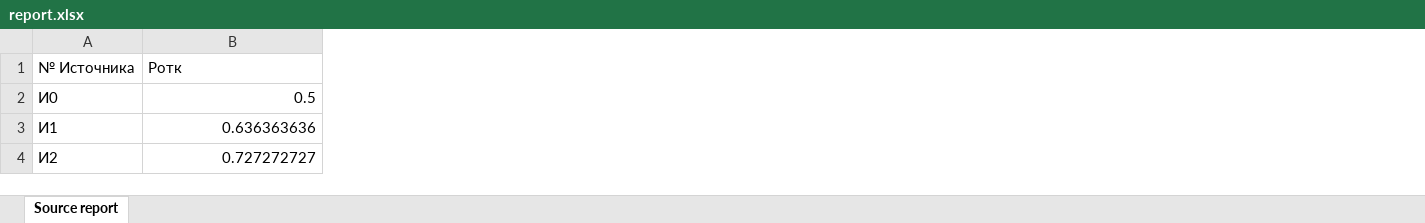
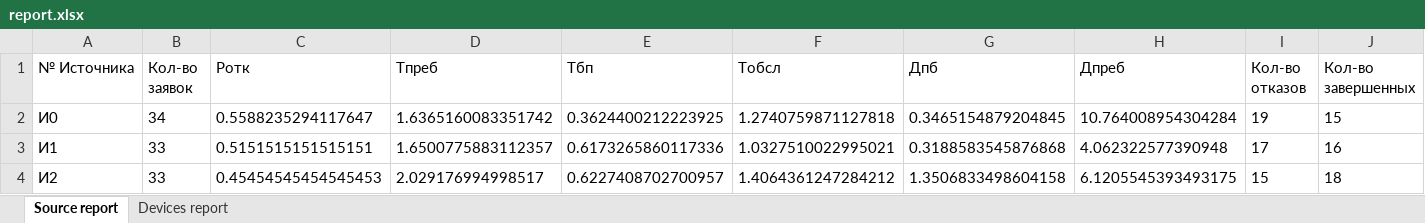
Before and after one commit to A192747/APS, an Excel workbook: src/main/resources/reports/report.xlsx, sheet Source report, drawn as a sheet; values as stored, in another font and other column widths than the file's, no borders; addresses are those after the commit; the diff names each change by its address in the sheet, - before the commit and + after, or states it on an @@ line.

Commit message:
Reports and Other added

```diff
--- a/src/main/resources/reports/report.xlsx (sheet Source report)
+++ b/src/main/resources/reports/report.xlsx (sheet Source report)
+sheet tab: Devices report
+column B (Кол-во заявок), rows 2-4: 34 | 33 | 33
+column D (Тпреб), rows 2-4: 1.6365160083351742 | 1.6500775883112357 | 2.029176994998517
+column E (Тбп), rows 2-4: 0.3624400212223925 | 0.6173265860117336 | 0.6227408702700957
+column F (Тобсл), rows 2-4: 1.2740759871127818 | 1.0327510022995021 | 1.4064361247284212
+column G (Дпб), rows 2-4: 0.3465154879204845 | 0.3188583545876868 | 1.3506833498604158
+column H (Дпреб), rows 2-4: 10.764008954304284 | 4.062322577390948 | 6.1205545393493175
+column I (Кол-во отказов), rows 2-4: 19 | 17 | 15
+column J (Кол-во завершенных), rows 2-4: 15 | 16 | 18
-C2 (Pотк): 0.5
+C2 (Pотк): 0.5588235294117647
-C3 (Pотк): 0.636363636
+C3 (Pотк): 0.5151515151515151
-C4 (Pотк): 0.727272727
+C4 (Pотк): 0.45454545454545453
```
Also changed, not shown: 8 other files.
